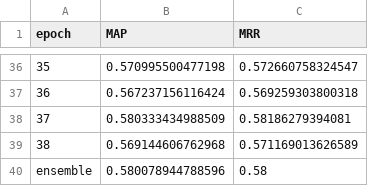
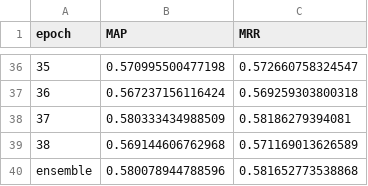
Before and after one commit to XuehaiPan/DocumentBasedQuestionAnswering, a CSV file: predict_results/performance.csv, drawn as a sheet; only a part is shown, gaps mark what is left out.

Commit message:
update performance.csv

```diff
--- a/predict_results/performance.csv
+++ b/predict_results/performance.csv
@@ -39,2 +39,2 @@ epoch,MAP,MRR
 38,0.569144606762968,0.571169013626589
-ensemble,0.580078944788596,0.58
+ensemble,0.580078944788596,0.581652773538868
```
